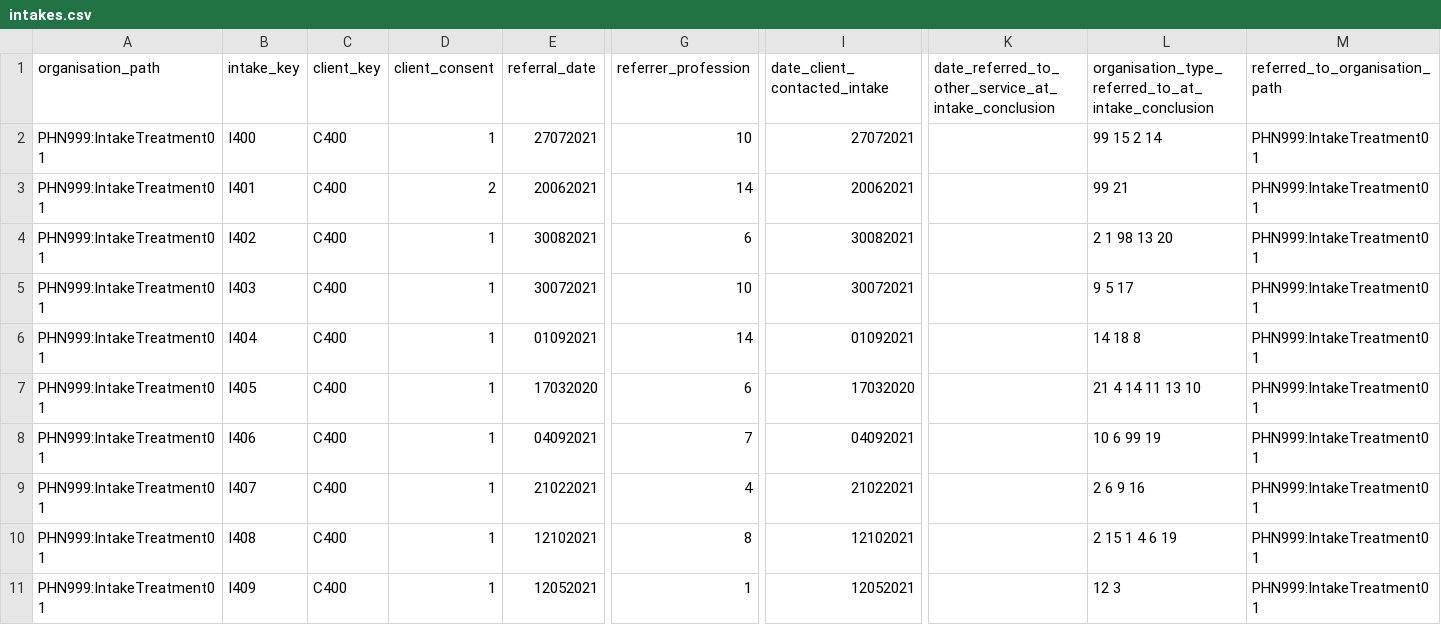
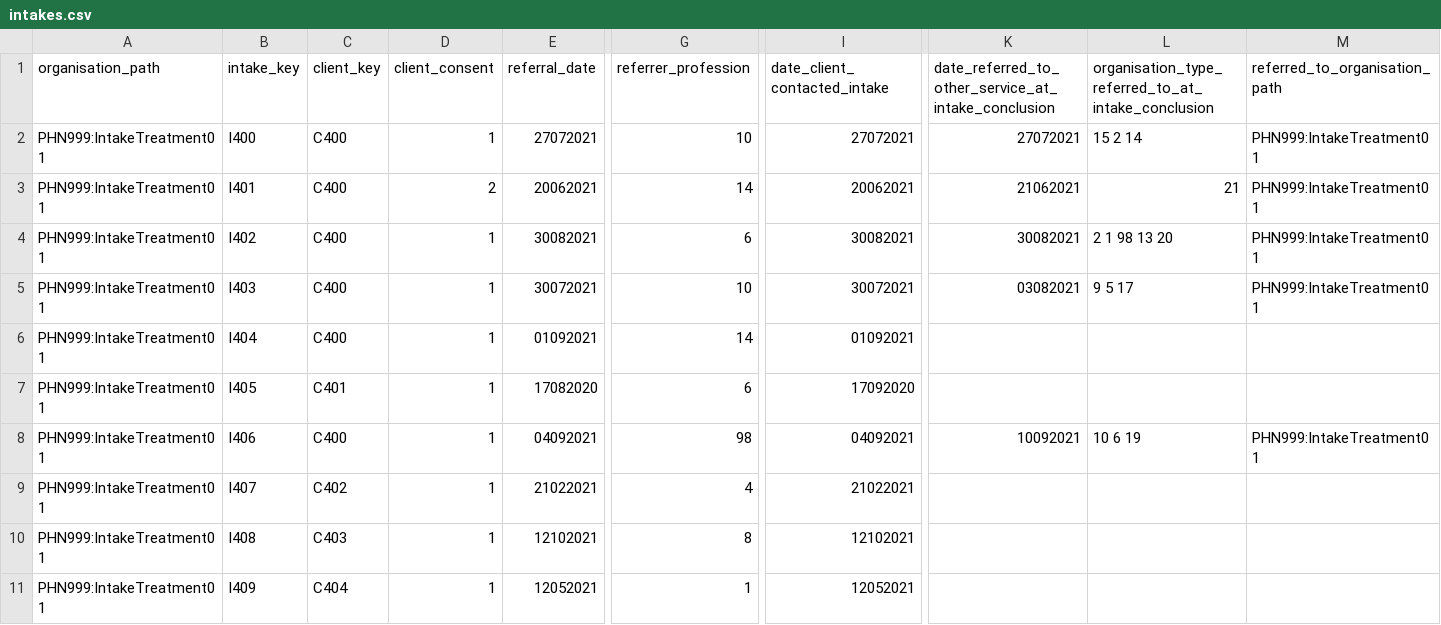
Before and after one commit to logicly-au/pmhc-mds-spec, a CSV file: doc/_static/example-files/combined/intakes.csv, drawn as a sheet; only a part is shown, gaps mark what is left out; the diff names each change by its address in the sheet, - before the commit and + after, or states it on an @@ line.

Commit message:
* Updating example files so that they successfully upload * Updating guidance about the !covid19 tag.

```diff
--- a/doc/_static/example-files/combined/intakes.csv
+++ b/doc/_static/example-files/combined/intakes.csv
-K2: (empty)
+K2: 27072021
-L2: 99 15 2 14
+L2: 15 2 14
-K3: (empty)
+K3: 21062021
-L3: 99 21
+L3: 21
-K4: (empty)
+K4: 30082021
-K5: (empty)
+K5: 03082021
-L6: 14 18 8
+L6: (empty)
-M6:M7 (referred_to_organisation_path): PHN999:IntakeTreatment01
+M6:M7 (referred_to_organisation_path): (empty)
-C7 (client_key): C400
+C7 (client_key): C401
-E7 (referral_date): 17032020
+E7 (referral_date): 17082020
-I7 (date_client_contacted_intake): 17032020
+I7 (date_client_contacted_intake): 17092020
-L7: 21 4 14 11 13 10
+L7: (empty)
-G8 (referrer_profession): 7
+G8 (referrer_profession): 98
-K8: (empty)
+K8: 10092021
-L8: 10 6 99 19
+L8: 10 6 19
-C9 (client_key): C400
+C9 (client_key): C402
-L9: 2 6 9 16
+L9: (empty)
-M9:M11 (referred_to_organisation_path): PHN999:IntakeTreatment01
+M9:M11 (referred_to_organisation_path): (empty)
-C10 (client_key): C400
+C10 (client_key): C403
-L10: 2 15 1 4 6 19
+L10: (empty)
-C11 (client_key): C400
+C11 (client_key): C404
-L11: 12 3
+L11: (empty)
```
Also changed, not shown: doc/_static/example-files/combined-delete/k5.csv, doc/_static/example-files/combined/service-contacts.csv, 8 other files.
